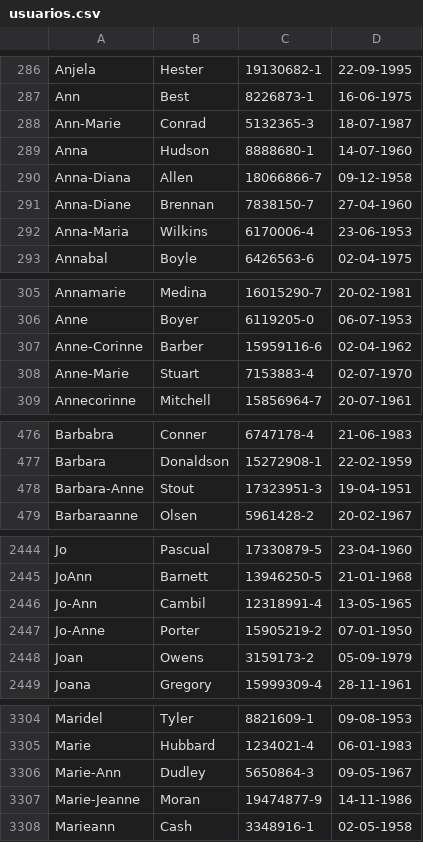
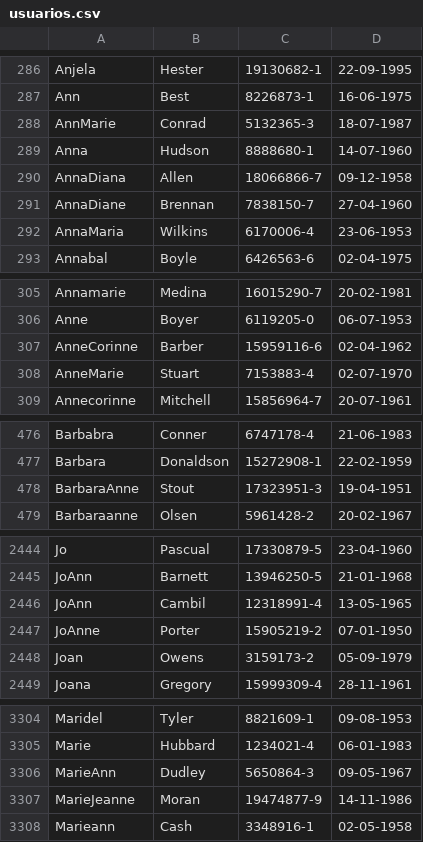
Before and after one commit to INS125/Laboratorio-2020, a CSV file: Tarea3/ejemplo1/usuarios.csv, drawn as a sheet; only a part is shown, gaps mark what is left out; the diff covers the shown part only.

```diff
--- a/Tarea3/ejemplo1/usuarios.csv
+++ b/Tarea3/ejemplo1/usuarios.csv
@@ -287,7 +287,7 @@ Anjela;Hester;19130682-1;22-09-1995
 Ann;Best;8226873-1;16-06-1975
-Ann-Marie;Conrad;5132365-3;18-07-1987
+AnnMarie;Conrad;5132365-3;18-07-1987
 Anna;Hudson;8888680-1;14-07-1960
-Anna-Diana;Allen;18066866-7;09-12-1958
-Anna-Diane;Brennan;7838150-7;27-04-1960
-Anna-Maria;Wilkins;6170006-4;23-06-1953
+AnnaDiana;Allen;18066866-7;09-12-1958
+AnnaDiane;Brennan;7838150-7;27-04-1960
+AnnaMaria;Wilkins;6170006-4;23-06-1953
 Annabal;Boyle;6426563-6;02-04-1975
@@ -306,4 +306,4 @@ Annamarie;Medina;16015290-7;20-02-1981
 Anne;Boyer;6119205-0;06-07-1953
-Anne-Corinne;Barber;15959116-6;02-04-1962
-Anne-Marie;Stuart;7153883-4;02-07-1970
+AnneCorinne;Barber;15959116-6;02-04-1962
+AnneMarie;Stuart;7153883-4;02-07-1970
 Annecorinne;Mitchell;15856964-7;20-07-1961
@@ -477,3 +477,3 @@ Barbabra;Conner;6747178-4;21-06-1983
 Barbara;Donaldson;15272908-1;22-02-1959
-Barbara-Anne;Stout;17323951-3;19-04-1951
+BarbaraAnne;Stout;17323951-3;19-04-1951
 Barbaraanne;Olsen;5961428-2;20-02-1967
@@ -2445,4 +2445,4 @@ Jo;Pascual;17330879-5;23-04-1960
 JoAnn;Barnett;13946250-5;21-01-1968
-Jo-Ann;Cambil;12318991-4;13-05-1965
-Jo-Anne;Porter;15905219-2;07-01-1950
+JoAnn;Cambil;12318991-4;13-05-1965
+JoAnne;Porter;15905219-2;07-01-1950
 Joan;Owens;3159173-2;05-09-1979
@@ -3305,4 +3305,4 @@ Maridel;Tyler;8821609-1;09-08-1953
 Marie;Hubbard;1234021-4;06-01-1983
-Marie-Ann;Dudley;5650864-3;09-05-1967
-Marie-Jeanne;Moran;19474877-9;14-11-1986
+MarieAnn;Dudley;5650864-3;09-05-1967
+MarieJeanne;Moran;19474877-9;14-11-1986
 Marieann;Cash;3348916-1;02-05-1958
```
Also changed, not shown: 8 edited cells elsewhere in this file, Tarea3/ejemplo1/info.csv, Tarea3/ejemplo1/permitidos.csv, 2 other files.
